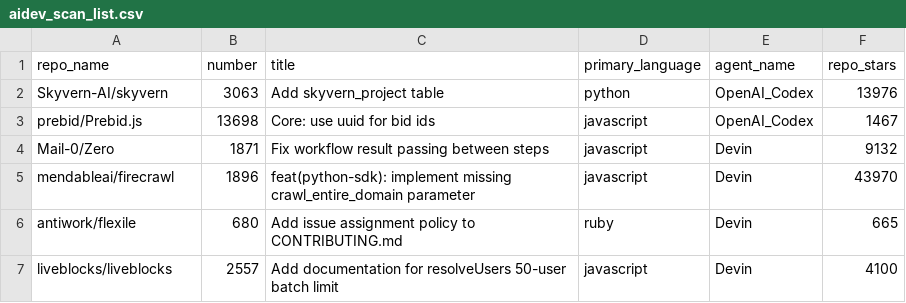
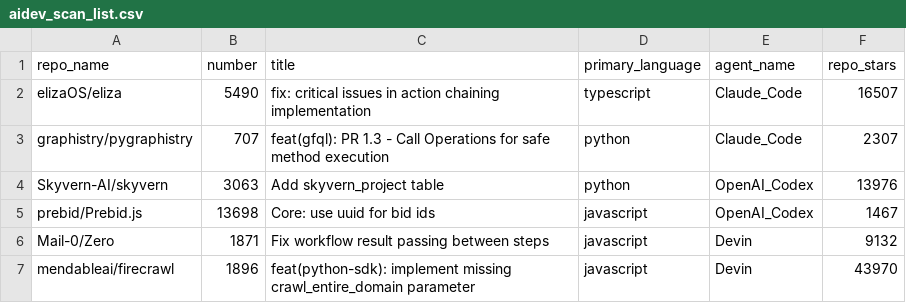
Before and after one commit to sammy-uno/scan-ai-generated-code, a CSV file: aidev_scan_list.csv, drawn as a sheet; only a part is shown; the shorter side is filled out with more unchanged rows; the diff names each change by its address in the sheet, - before the commit and + after, or states it on an @@ line.

Commit message:
Add new repositories to aidev_scan_list.csv

```diff
--- a/aidev_scan_list.csv
+++ b/aidev_scan_list.csv
+row 2: elizaOS/eliza | 5490 | fix: critical issues in action chaining implementation | typescript | Claude_Code | 16507
+row 3: graphistry/pygraphistry | 707 | feat(gfql): PR 1.3 - Call Operations for safe method execution | python | Claude_Code | 2307
```
